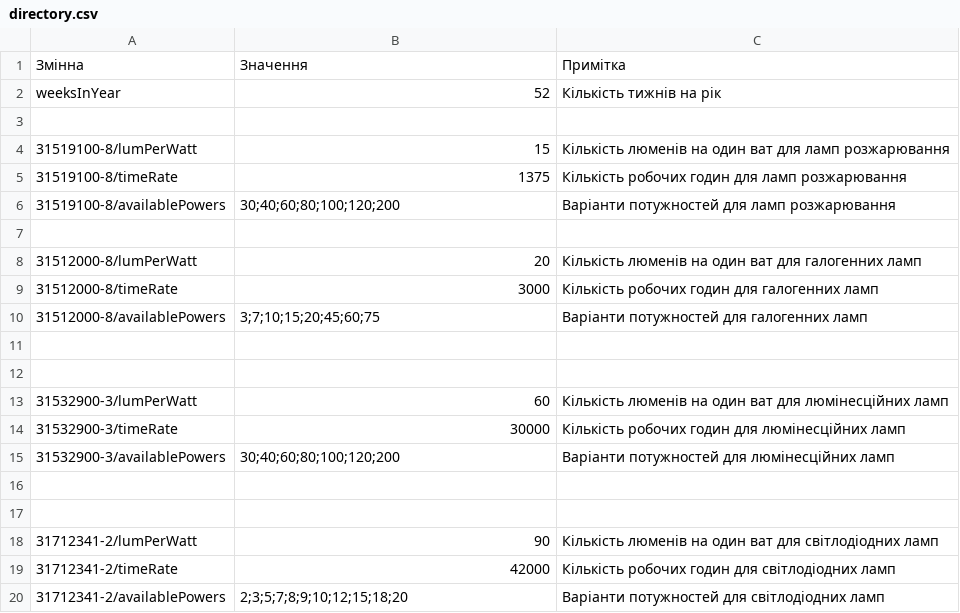
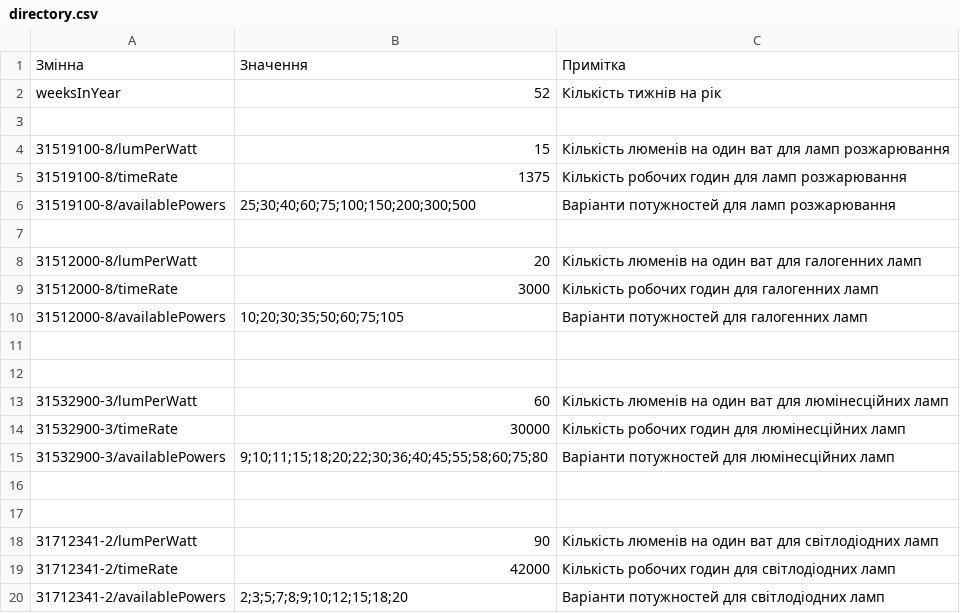
Before and after one commit to BulbProject/bulb-project-api, a CSV file: calculation-data/31500000-1/directory.csv, drawn as a sheet.

Commit message:
Update directory.csv

```diff
--- a/calculation-data/31500000-1/directory.csv
+++ b/calculation-data/31500000-1/directory.csv
@@ -5,3 +5,3 @@ weeksInYear,52,Кількість тижнів на рік
 31519100-8/timeRate,1375,Кількість робочих годин для ламп розжарювання
-31519100-8/availablePowers,30;40;60;80;100;120;200,Варіанти потужностей для ламп розжарювання
+31519100-8/availablePowers,25;30;40;60;75;100;150;200;300;500,Варіанти потужностей для ламп розжарювання
 
@@ -9,3 +9,3 @@ weeksInYear,52,Кількість тижнів на рік
 31512000-8/timeRate,3000,Кількість робочих годин для галогенних ламп
-31512000-8/availablePowers,3;7;10;15;20;45;60;75,Варіанти потужностей для галогенних ламп
+31512000-8/availablePowers,10;20;30;35;50;60;75;105,Варіанти потужностей для галогенних ламп
 
@@ -14,3 +14,3 @@ weeksInYear,52,Кількість тижнів на рік
 31532900-3/timeRate,30000,Кількість робочих годин для люмінесційних ламп
-31532900-3/availablePowers,30;40;60;80;100;120;200,Варіанти потужностей для люмінесційних ламп
+31532900-3/availablePowers,9;10;11;15;18;20;22;30;36;40;45;55;58;60;75;80,Варіанти потужностей для люмінесційних ламп
 
```
